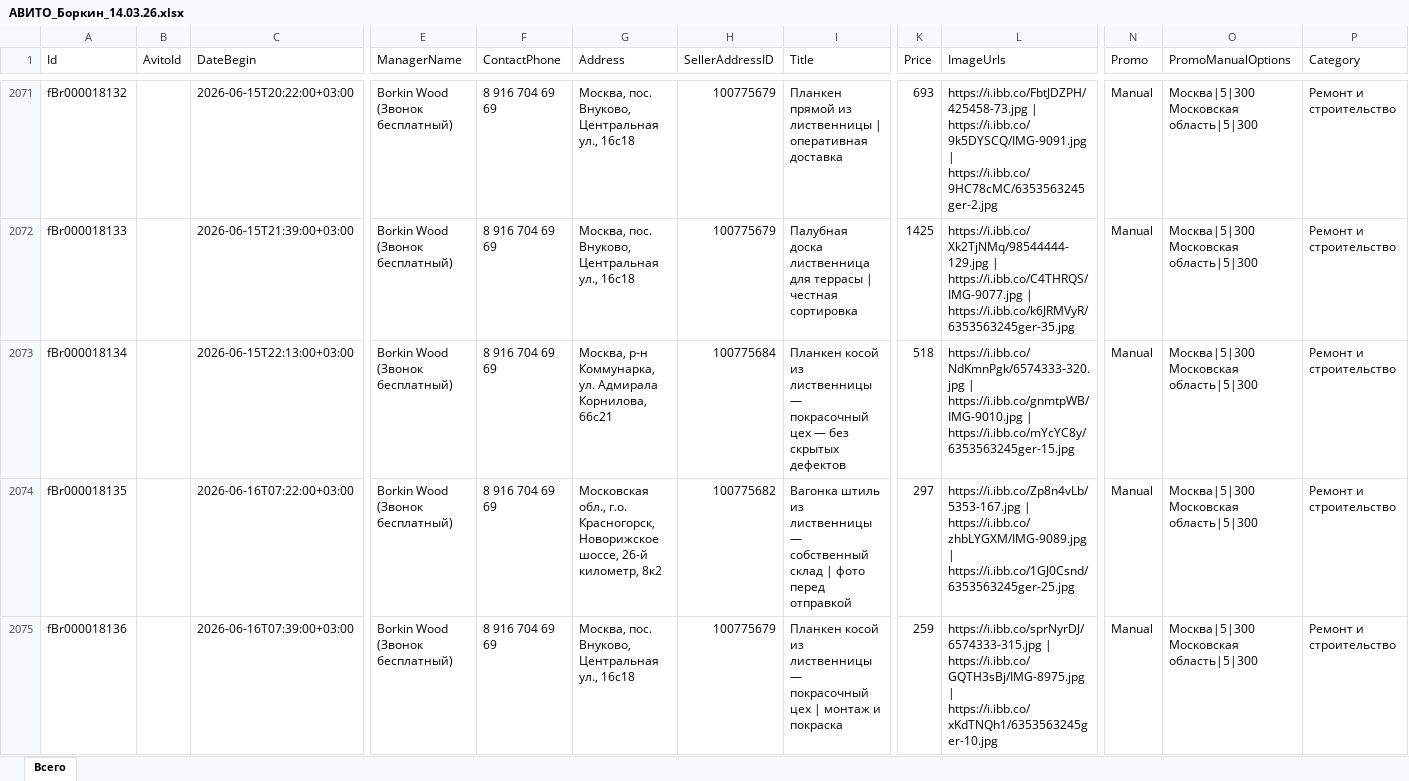
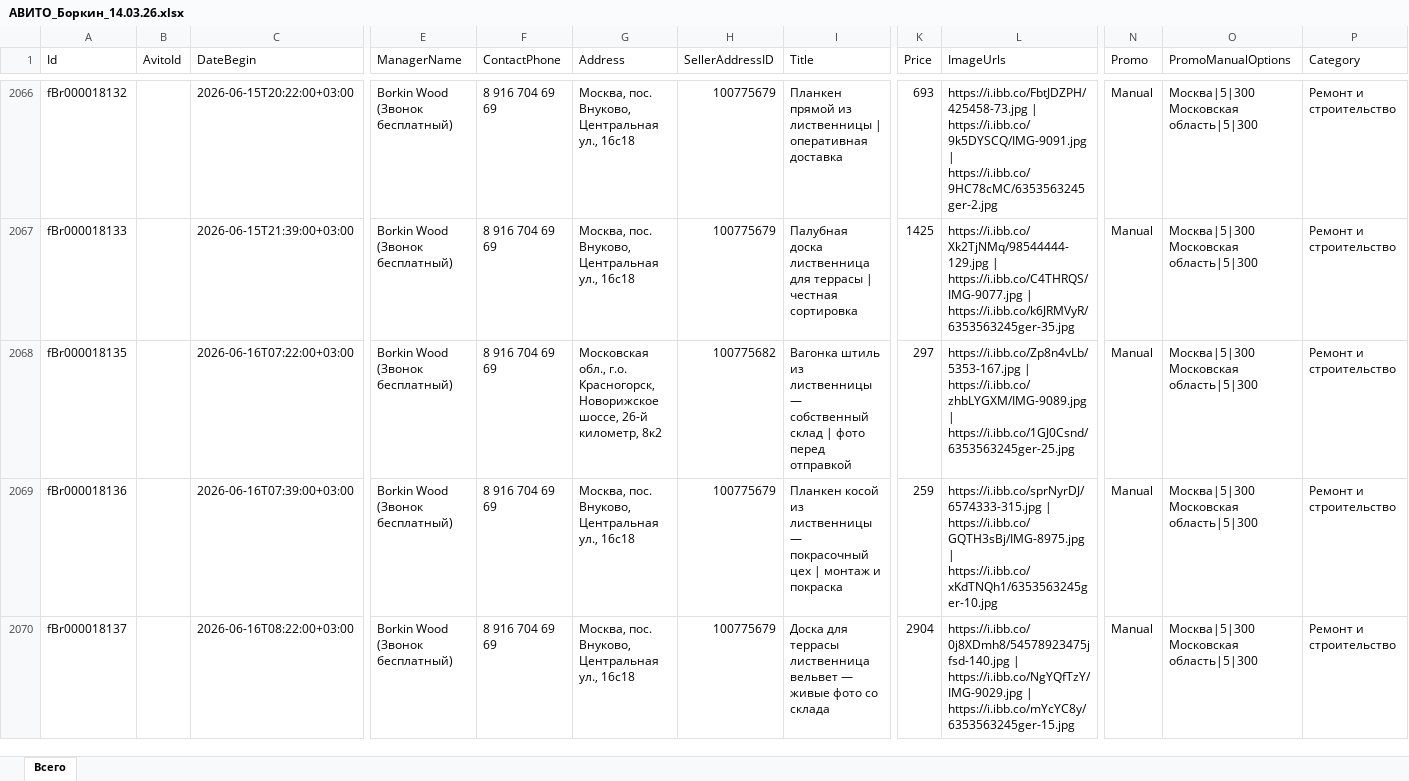
Before and after one commit to AsyaPas/Der, an Excel workbook: АВИТО_Боркин_14.03.26.xlsx, sheet Всего, drawn as a sheet; only a part is shown, gaps mark what is left out; the shorter side is filled out with more unchanged rows; values as stored, in another font and other column widths than the file's, no cell formats; conditional formats not drawn; rows hold the shown columns only; ↵ is a line break in a cell; the diff covers the shown part only; the diff names each change by its address in the sheet, - before the commit and + after, or states it on an @@ line.

```diff
--- a/АВИТО_Боркин_14.03.26.xlsx (sheet Всего)
+++ b/АВИТО_Боркин_14.03.26.xlsx (sheet Всего)
-row 2073: fBr000018134 |  | 2026-06-15T22:13:00+03:00 | Borkin Wood (Звонок бесплатный) | 8 916 704 69 69 | Москва, р-н Коммунарка, ул. Адмирала Корнилова, 66с21 | 100775684 | Планкен косой из лиственницы — покрасочный цех — без скрытых дефектов | 518 | https://i.ibb.co/NdKmnPgk/6574333-320.jpg | https://i.ibb.co/gnmtpWB/IMG-9010.jpg | https://i.ibb.co/mYcYC8y/6353563245ger-15.jpg | Manual | Москва|5|300 ↵ Московская область|5|300 | Ремонт и строительство
```
Also changed, not shown: 5 removed rows elsewhere in this sheet, cell formats, hidden cells.
